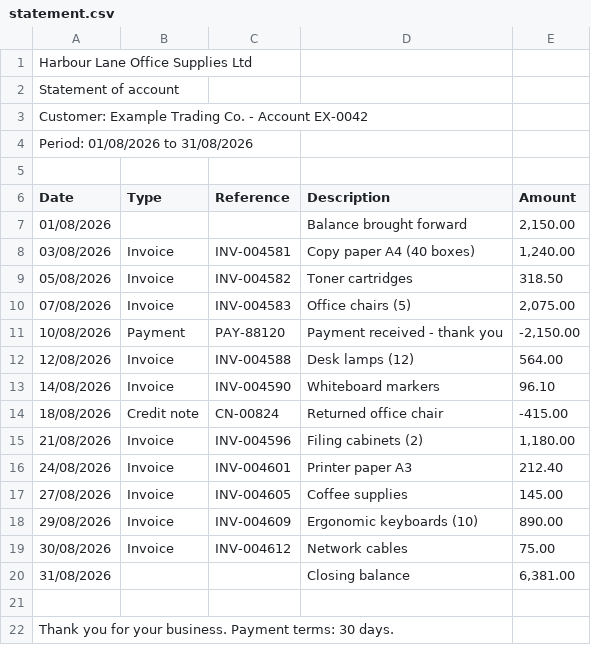
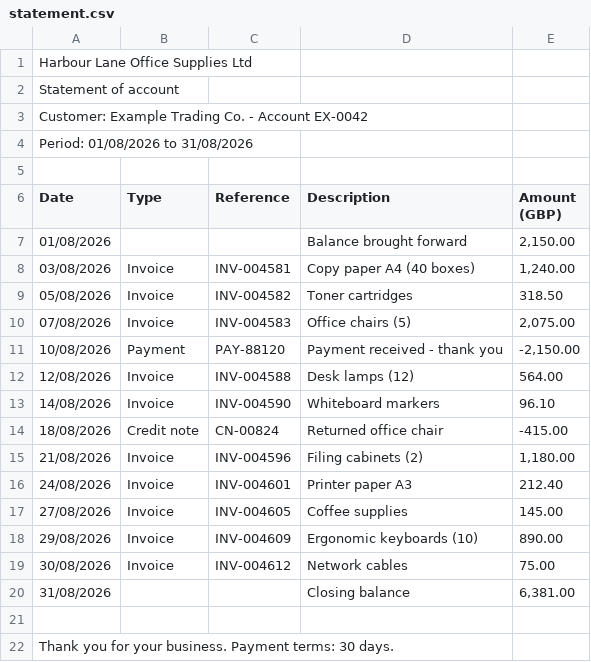
Before and after one commit to fenohery-manjaka/mjtools, a CSV file: app/Tools/SupplierReconciliation/resources/samples/statement.csv, drawn as a sheet.

```diff
--- a/app/Tools/SupplierReconciliation/resources/samples/statement.csv
+++ b/app/Tools/SupplierReconciliation/resources/samples/statement.csv
@@ -5,3 +5,3 @@ Period: 01/08/2026 to 31/08/2026
 
-Date,Type,Reference,Description,Amount
+Date,Type,Reference,Description,Amount (GBP)
 01/08/2026,,,Balance brought forward,"2,150.00"
```
Also changed, not shown: 32 other files.
